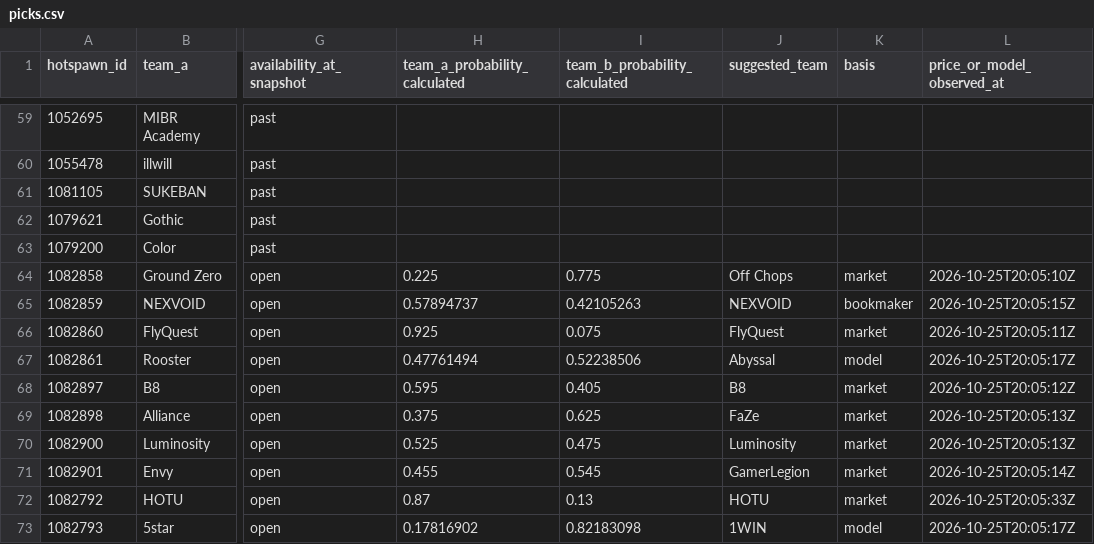
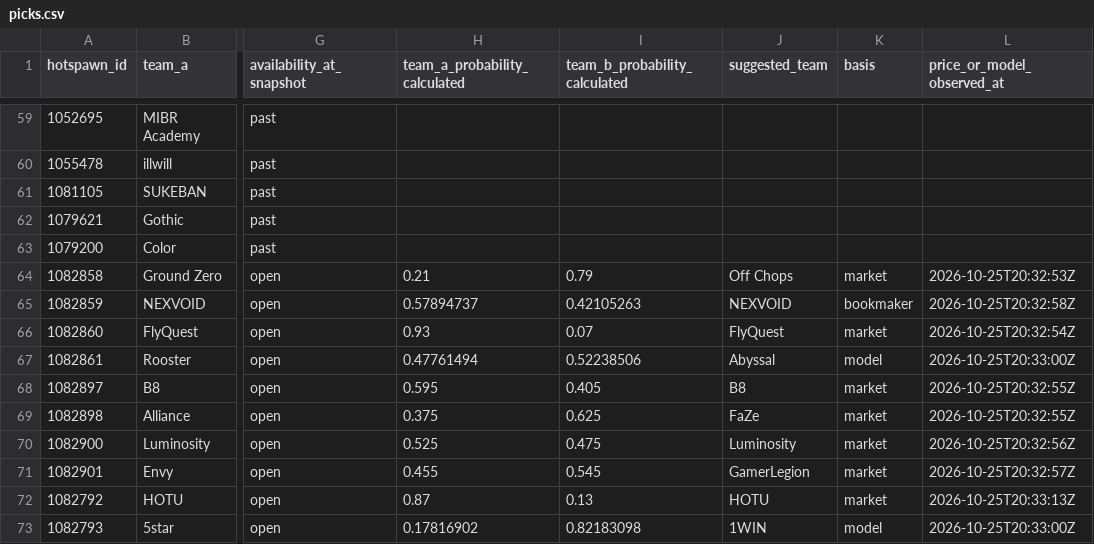
Before and after one commit to buffedlizard55-lab/MaltaProj3, a CSV file: picks.csv, drawn as a sheet; only a part is shown, gaps mark what is left out; the diff names each change by its address in the sheet, - before the commit and + after, or states it on an @@ line.

```diff
--- a/picks.csv
+++ b/picks.csv
-H64 (team_a_probability_calculated): 0.225
+H64 (team_a_probability_calculated): 0.21
-I64 (team_b_probability_calculated): 0.775
+I64 (team_b_probability_calculated): 0.79
-L64 (price_or_model_observed_at): 2026-10-25T20:05:10Z
+L64 (price_or_model_observed_at): 2026-10-25T20:32:53Z
-L65 (price_or_model_observed_at): 2026-10-25T20:05:15Z
+L65 (price_or_model_observed_at): 2026-10-25T20:32:58Z
-H66 (team_a_probability_calculated): 0.925
+H66 (team_a_probability_calculated): 0.93
-I66 (team_b_probability_calculated): 0.075
+I66 (team_b_probability_calculated): 0.07
-L66 (price_or_model_observed_at): 2026-10-25T20:05:11Z
+L66 (price_or_model_observed_at): 2026-10-25T20:32:54Z
-L67 (price_or_model_observed_at): 2026-10-25T20:05:17Z
+L67 (price_or_model_observed_at): 2026-10-25T20:33:00Z
-L68 (price_or_model_observed_at): 2026-10-25T20:05:12Z
+L68 (price_or_model_observed_at): 2026-10-25T20:32:55Z
-L69 (price_or_model_observed_at): 2026-10-25T20:05:13Z
+L69 (price_or_model_observed_at): 2026-10-25T20:32:55Z
-L70 (price_or_model_observed_at): 2026-10-25T20:05:13Z
+L70 (price_or_model_observed_at): 2026-10-25T20:32:56Z
-L71 (price_or_model_observed_at): 2026-10-25T20:05:14Z
+L71 (price_or_model_observed_at): 2026-10-25T20:32:57Z
-L72 (price_or_model_observed_at): 2026-10-25T20:05:33Z
+L72 (price_or_model_observed_at): 2026-10-25T20:33:13Z
-L73 (price_or_model_observed_at): 2026-10-25T20:05:17Z
+L73 (price_or_model_observed_at): 2026-10-25T20:33:00Z
```
Also changed, not shown: 12 other files.
